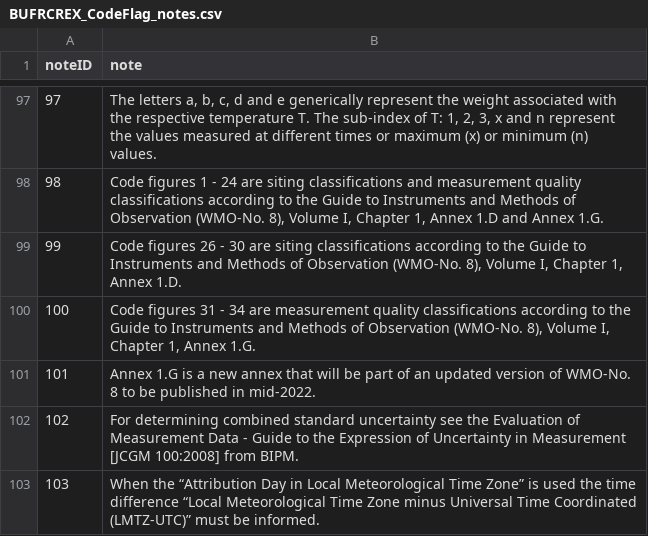
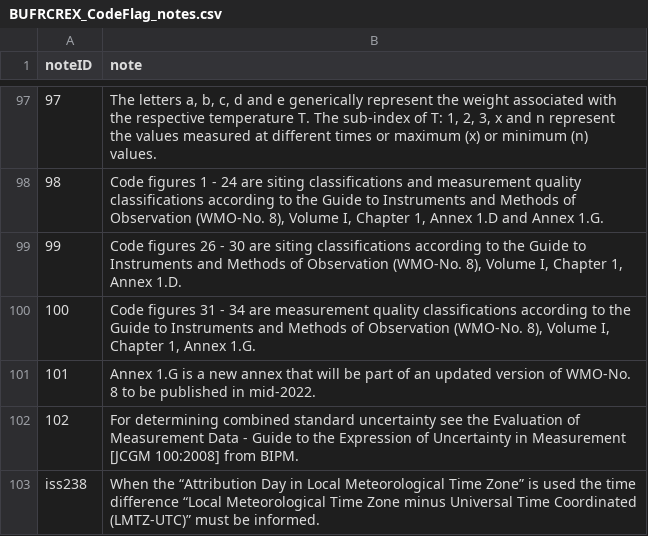
Before and after one commit to wmo-im/BUFR4, a CSV file: notes/BUFRCREX_CodeFlag_notes.csv, drawn as a sheet; only a part is shown, gaps mark what is left out.

Commit message:
add note to 307075

```diff
--- a/notes/BUFRCREX_CodeFlag_notes.csv
+++ b/notes/BUFRCREX_CodeFlag_notes.csv
@@ -102,2 +102,2 @@ noteID,note
 102,"For determining combined standard uncertainty see the Evaluation of Measurement Data - Guide to the Expression of Uncertainty in Measurement [JCGM 100:2008] from BIPM."
-103,When the “Attribution Day in Local Meteorological Time Zone” is used the time difference “Local Meteorological Time Zone minus Universal Time Coordinated (LMTZ-UTC)” must be informed.
+iss238,When the “Attribution Day in Local Meteorological Time Zone” is used the time difference “Local Meteorological Time Zone minus Universal Time Coordinated (LMTZ-UTC)” must be informed.
```
